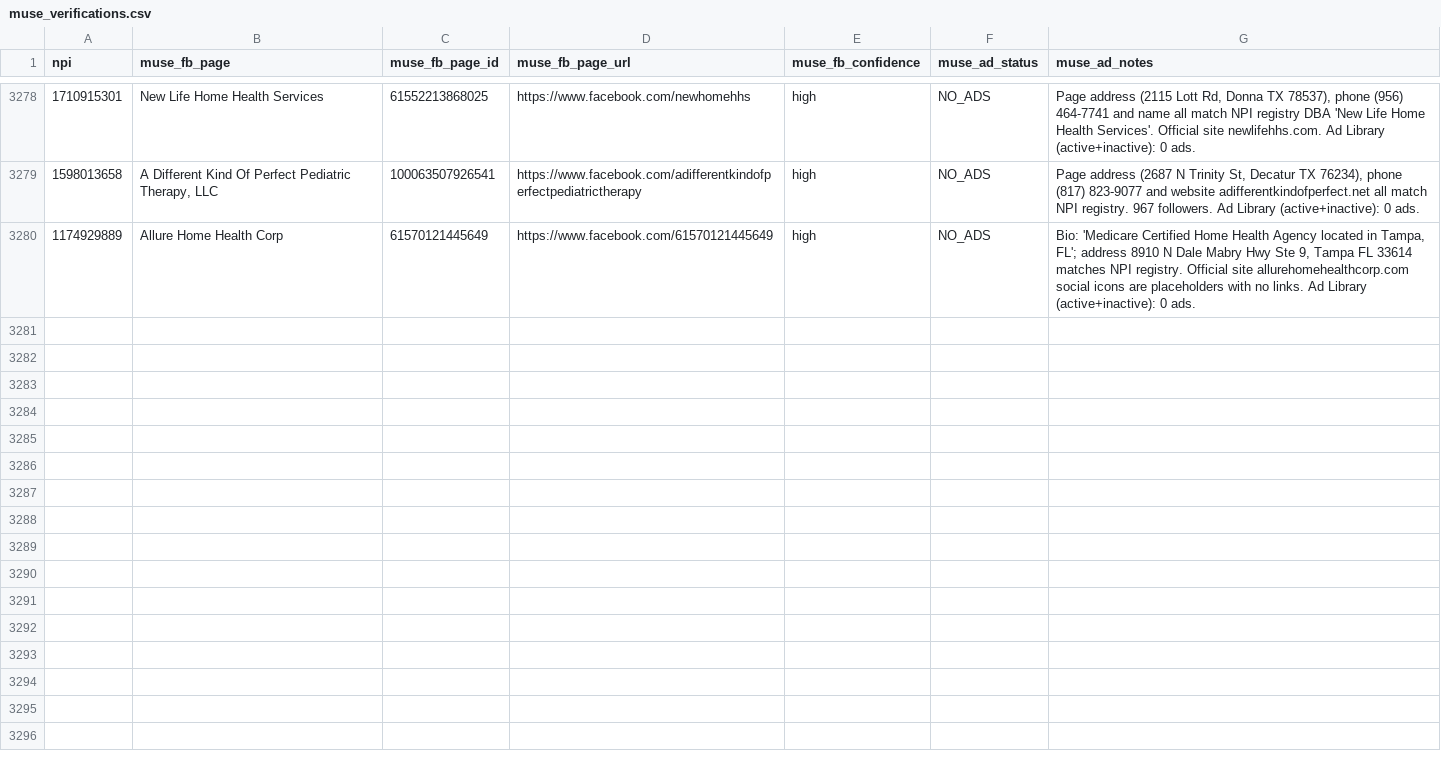
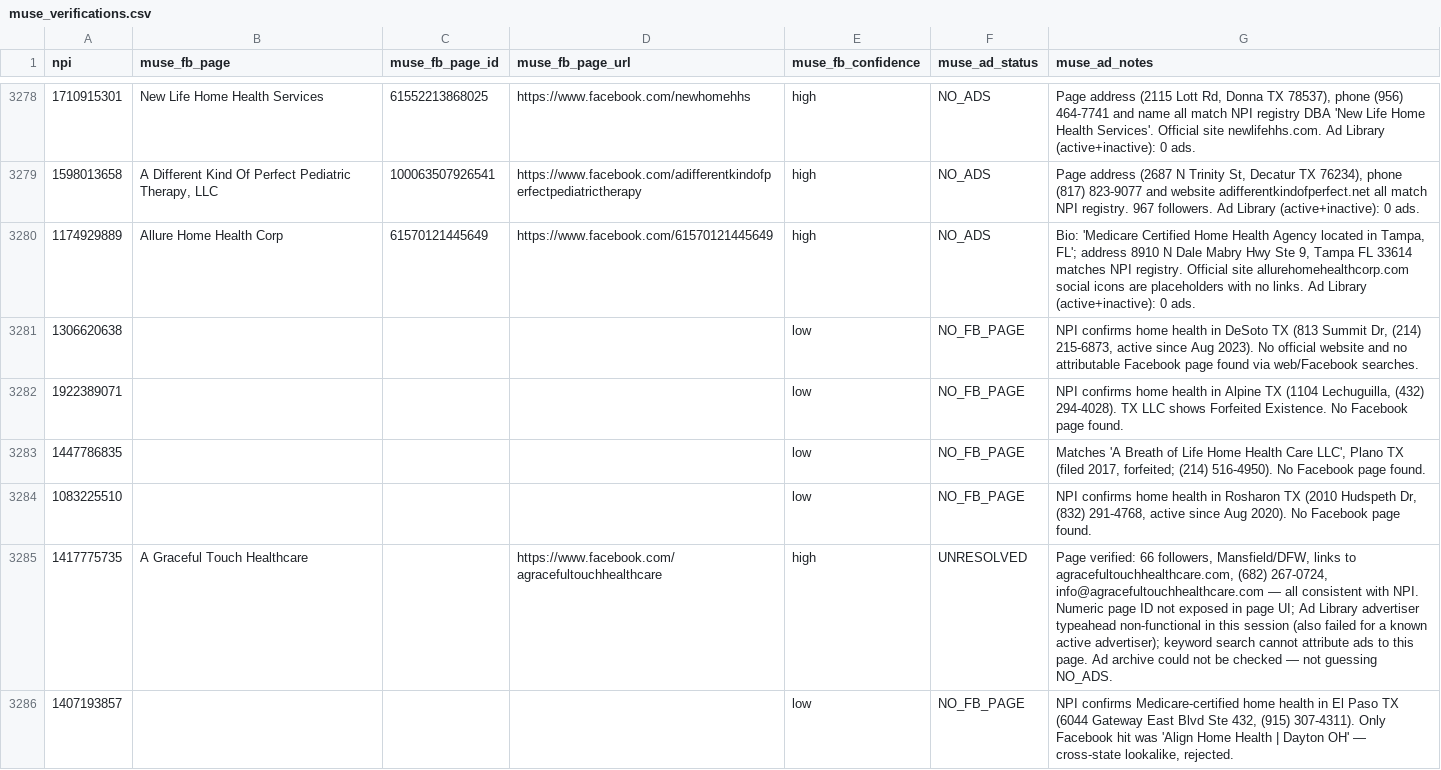
Before and after one commit to Sarojkumar9999/targeto-senior-home-care-pipeline, a CSV file: data/muse_verifications.csv, drawn as a sheet; only a part is shown, gaps mark what is left out; the diff covers the shown part only; the diff names each change by its address in the sheet, - before the commit and + after, or states it on an @@ line.

Commit message:
tier 4 wave 26 batch 32/110: 12 no-FB-trace agencies (15 workers) (+12 verified, 0 dupes skipped)

```diff
--- a/data/muse_verifications.csv
+++ b/data/muse_verifications.csv
+row 3281: 1306620638 |  |  |  | low | NO_FB_PAGE | NPI confirms home health in DeSoto TX (813 Summit Dr, (214) 215-6873, active since Aug 2023). No official website and no attributable Facebook page found via web/Facebook searches.
+row 3282: 1922389071 |  |  |  | low | NO_FB_PAGE | NPI confirms home health in Alpine TX (1104 Lechuguilla, (432) 294-4028). TX LLC shows Forfeited Existence. No Facebook page found.
+row 3283: 1447786835 |  |  |  | low | NO_FB_PAGE | Matches 'A Breath of Life Home Health Care LLC', Plano TX (filed 2017, forfeited; (214) 516-4950). No Facebook page found.
+row 3284: 1083225510 |  |  |  | low | NO_FB_PAGE | NPI confirms home health in Rosharon TX (2010 Hudspeth Dr, (832) 291-4768, active since Aug 2020). No Facebook page found.
+row 3285: 1417775735 | A Graceful Touch Healthcare |  | https://www.facebook.com/agracefultouchhealthcare | high | UNRESOLVED | Page verified: 66 followers, Mansfield/DFW, links to agracefultouchhealthcare.com, (682) 267-0724, info@agracefultouchhealthcare.com — all consistent with NPI. Numeric page ID not exposed in page UI; Ad Library advertiser typeahead non-functional in this session (also failed for a known active advertiser); keyword search cannot attribute ads to this page. Ad archive could not be checked — not guessing NO_ADS.
+row 3286: 1407193857 |  |  |  | low | NO_FB_PAGE | NPI confirms Medicare-certified home health in El Paso TX (6044 Gateway East Blvd Ste 432, (915) 307-4311). Only Facebook hit was 'Align Home Health | Dayton OH' — cross-state lookalike, rejected.
```
Also changed, not shown: 6 added rows elsewhere in this file.
